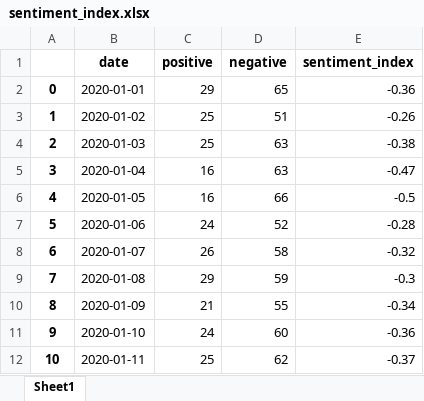
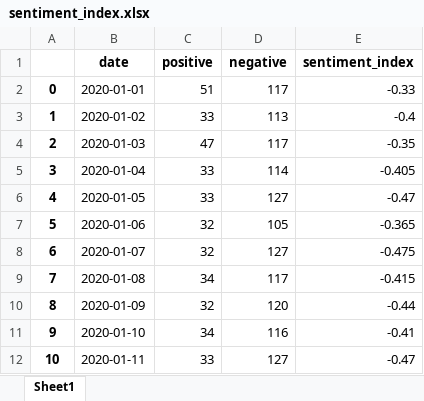
Before and after one commit to neural1977/talks_material, an Excel workbook: sentiment_index.xlsx, sheet Sheet1, drawn as a sheet; only a part is shown; values as stored, in another font and other column widths than the file's, no borders; the diff covers the shown part only; the diff names each change by its address in the sheet, - before the commit and + after, or states it on an @@ line.

```diff
--- a/sentiment_index.xlsx (sheet Sheet1)
+++ b/sentiment_index.xlsx (sheet Sheet1)
-C2 (positive): 29
+C2 (positive): 51
-D2 (negative): 65
+D2 (negative): 117
-E2 (sentiment_index): -0.36
+E2 (sentiment_index): -0.33
-C3 (positive): 25
+C3 (positive): 33
-D3 (negative): 51
+D3 (negative): 113
-E3 (sentiment_index): -0.26
+E3 (sentiment_index): -0.4
-C4 (positive): 25
+C4 (positive): 47
-D4 (negative): 63
+D4 (negative): 117
-E4 (sentiment_index): -0.38
+E4 (sentiment_index): -0.35
-C5:C6 (positive): 16
+C5:C6 (positive): 33
-D5 (negative): 63
+D5 (negative): 114
-E5 (sentiment_index): -0.47
+E5 (sentiment_index): -0.405
-D6 (negative): 66
+D6 (negative): 127
-E6 (sentiment_index): -0.5
+E6 (sentiment_index): -0.47
-C7 (positive): 24
+C7 (positive): 32
-D7 (negative): 52
+D7 (negative): 105
-E7 (sentiment_index): -0.28
+E7 (sentiment_index): -0.365
-C8 (positive): 26
+C8 (positive): 32
-D8 (negative): 58
+D8 (negative): 127
-E8 (sentiment_index): -0.32
+E8 (sentiment_index): -0.475
-C9 (positive): 29
+C9 (positive): 34
-D9 (negative): 59
+D9 (negative): 117
-E9 (sentiment_index): -0.3
+E9 (sentiment_index): -0.415
-C10 (positive): 21
+C10 (positive): 32
-D10 (negative): 55
+D10 (negative): 120
-E10 (sentiment_index): -0.34
+E10 (sentiment_index): -0.44
-C11 (positive): 24
+C11 (positive): 34
-D11 (negative): 60
+D11 (negative): 116
-E11 (sentiment_index): -0.36
+E11 (sentiment_index): -0.41
-C12 (positive): 25
+C12 (positive): 33
-D12 (negative): 62
+D12 (negative): 127
-E12 (sentiment_index): -0.37
+E12 (sentiment_index): -0.47
```
Also changed, not shown: 50 removed rows and 262 edited cells elsewhere in this sheet, 19 other files.
